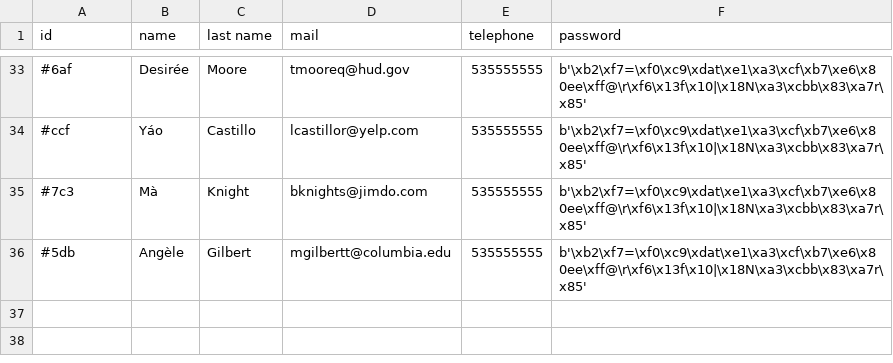
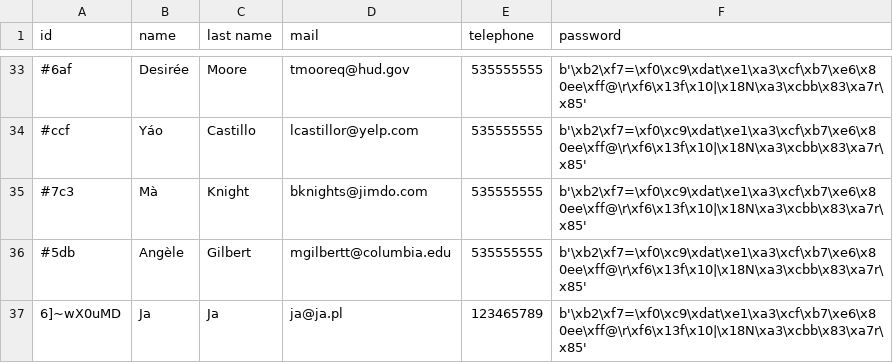
Before and after one commit to patiem/ccms-for-school-python-flask-SQLAlchemy, a CSV file: csv/students.csv, drawn as a sheet; only a part is shown, gaps mark what is left out; the diff names each change by its address in the sheet, - before the commit and + after, or states it on an @@ line.

```diff
--- a/csv/students.csv
+++ b/csv/students.csv
+row 37: 6]~wX0uMD | Ja | Ja | ja@ja.pl | 123465789 | b'\xb2\xf7=\xf0\xc9\xdat\xe1\xa3\xcf\xb7\xe6\x80ee\xff@\r\xf6\x13f\x10|\x18N\xa3\xcbb\x83\xa7r\x85'
```
Also changed, not shown: csv/mentors.csv.
